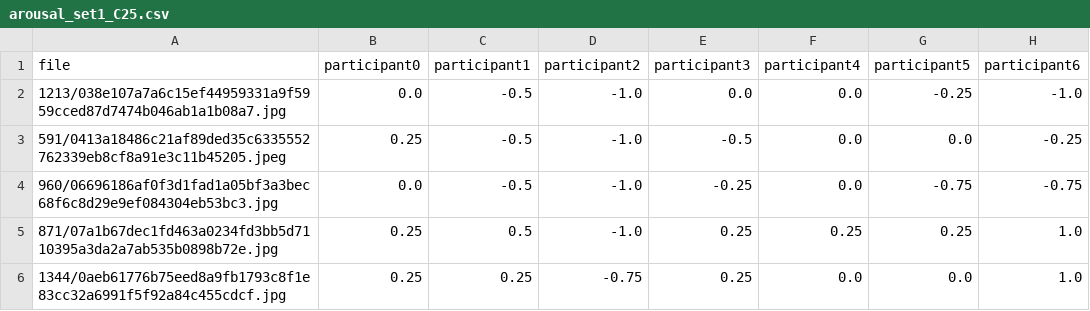
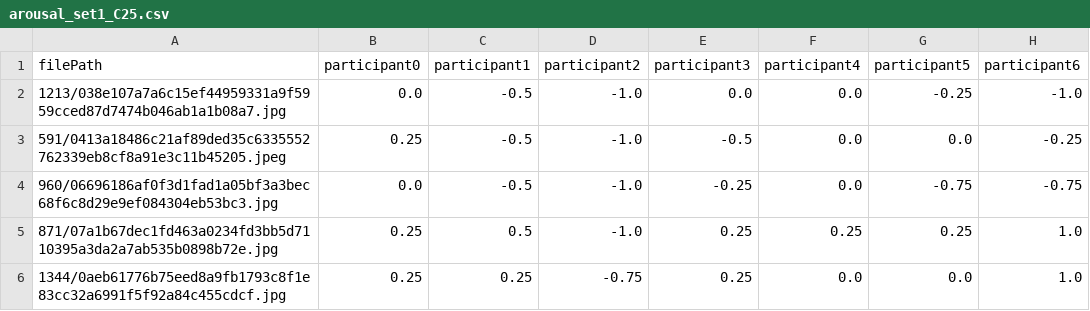
Before and after one commit to kdoodoo/affectnetc25, a CSV file: AffectNetC25/arousal_set1_C25.csv, drawn as a sheet; only a part is shown; the diff names each change by its address in the sheet, - before the commit and + after, or states it on an @@ line.

```diff
--- a/AffectNetC25/arousal_set1_C25.csv
+++ b/AffectNetC25/arousal_set1_C25.csv
-A1: file
+A1: filePath
```
Also changed, not shown: AffectNetC25/arousal_set2_C25.csv, AffectNetC25/expression_set1_C25.csv, 3 other files.
